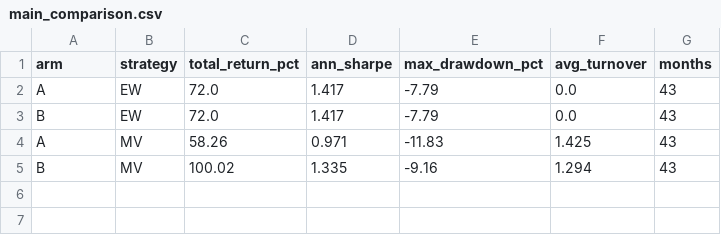
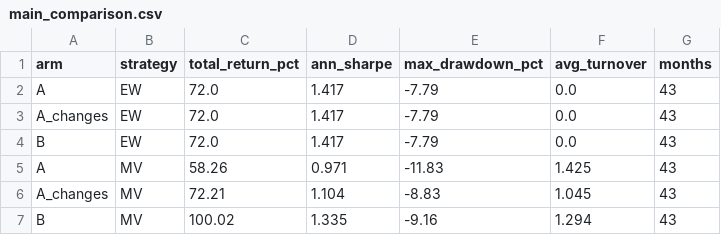
Before and after one commit to iqraafzaalmehmood/chronos2-covariate-portfolios, a CSV file: results/main_comparison.csv, drawn as a sheet; the diff names each change by its address in the sheet, - before the commit and + after, or states it on an @@ line.

```diff
--- a/results/main_comparison.csv
+++ b/results/main_comparison.csv
+row 3: A_changes | EW | 72.0 | 1.417 | -7.79 | 0.0 | 43
+row 6: A_changes | MV | 72.21 | 1.104 | -8.83 | 1.045 | 43
```
Also changed, not shown: results/portfolio_returns.csv, 7 other files.
